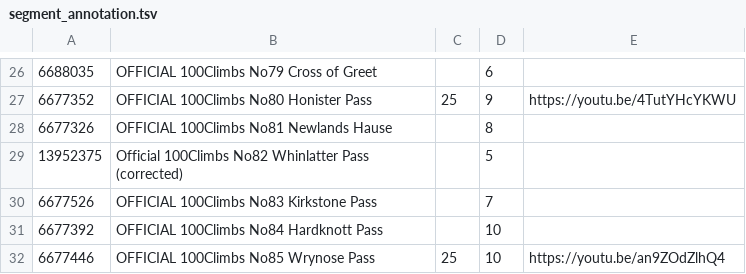
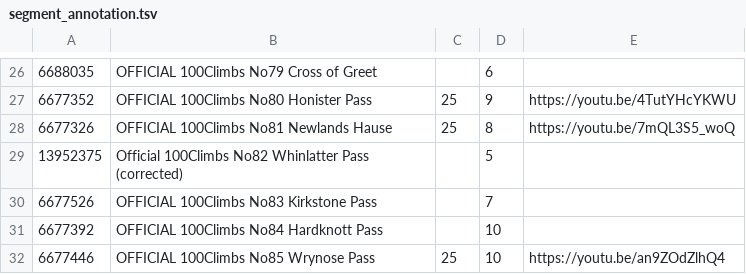
Before and after one commit to lawrencebower/strava_hills, a TSV file: src/main/resources/output/spreadsheets/segment_annotation.tsv, drawn as a sheet; only a part is shown, gaps mark what is left out; the diff names each change by its address in the sheet, - before the commit and + after, or states it on an @@ line.

Commit message:
adding spreadsheets

```diff
--- a/src/main/resources/output/spreadsheets/segment_annotation.tsv
+++ b/src/main/resources/output/spreadsheets/segment_annotation.tsv
-C28: (empty)
+C28: 25
-E28: (empty)
+E28: https://youtu.be/7mQL3S5_woQ
```
Also changed, not shown: 12 other files.
